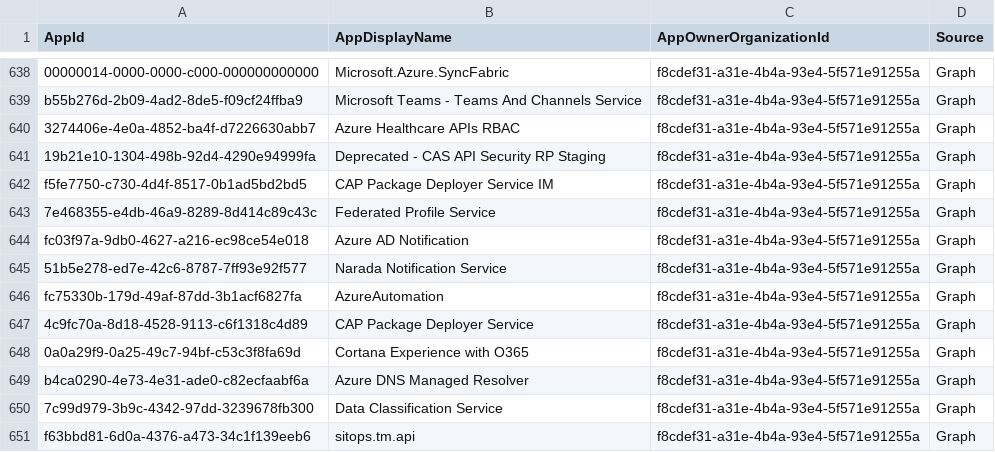
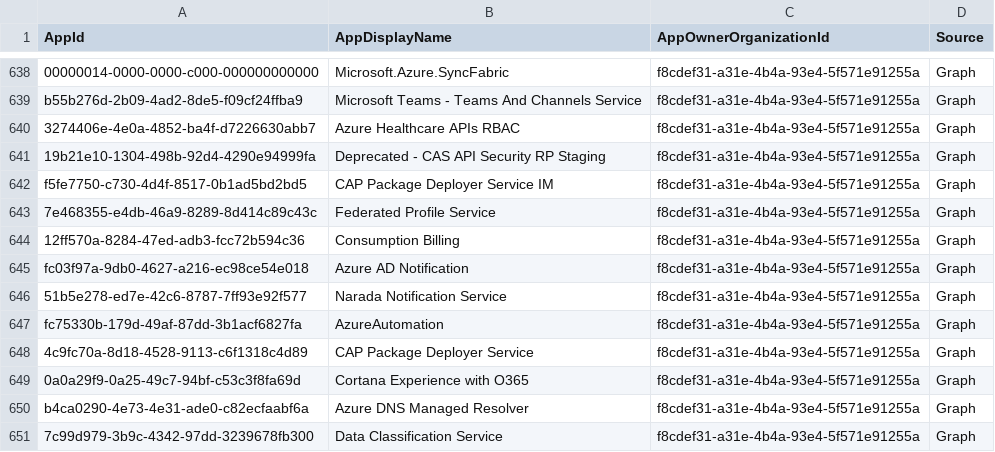
Before and after one commit to merill/microsoft-info, a CSV file: _info/MicrosoftApps.csv, drawn as a sheet; only a part is shown, gaps mark what is left out; the shorter side is filled out with more unchanged rows.

```diff
--- a/_info/MicrosoftApps.csv
+++ b/_info/MicrosoftApps.csv
@@ -643,2 +643,3 @@
 "7e468355-e4db-46a9-8289-8d414c89c43c","Federated Profile Service","f8cdef31-a31e-4b4a-93e4-5f571e91255a","Graph"
+"12ff570a-8284-47ed-adb3-fcc72b594c36","Consumption Billing","f8cdef31-a31e-4b4a-93e4-5f571e91255a","Graph"
 "fc03f97a-9db0-4627-a216-ec98ce54e018","Azure AD Notification","f8cdef31-a31e-4b4a-93e4-5f571e91255a","Graph"
```
Also changed, not shown: 1 other file.
